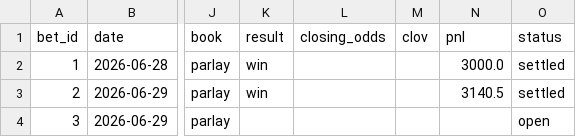
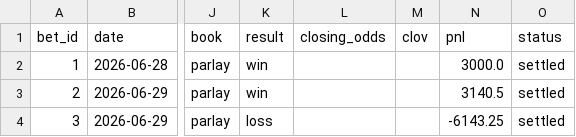
Before and after one commit to DiegoLarrieta/WorldCupPredictions, a CSV file: data/bets.csv, drawn as a sheet; only a part is shown, gaps mark what is left out; the diff names each change by its address in the sheet, - before the commit and + after, or states it on an @@ line.

```diff
--- a/data/bets.csv
+++ b/data/bets.csv
-K4 (result): (empty)
+K4 (result): loss
-N4 (pnl): (empty)
+N4 (pnl): -6143.25
-O4 (status): open
+O4 (status): settled
```
Also changed, not shown: data/csv/derived/player_shot_rates.csv, 11 other files.
